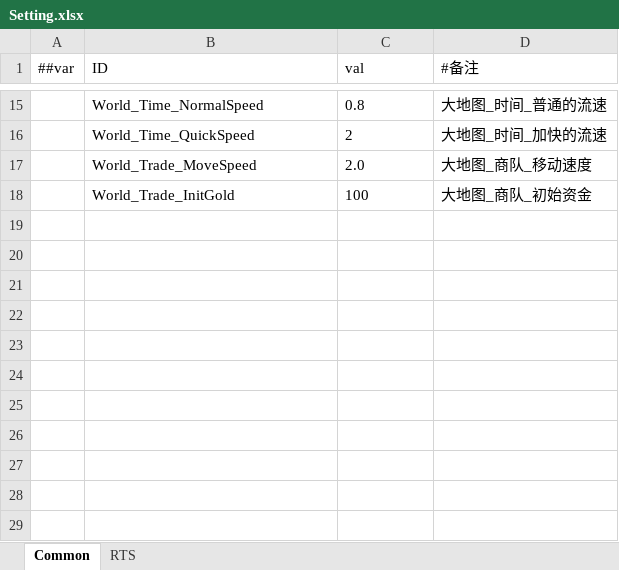
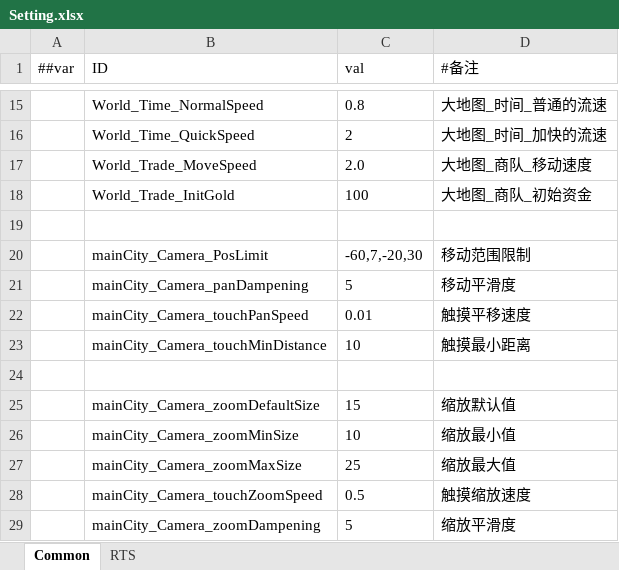
Before and after one commit to dehema/Unity-Frame-Config, an Excel workbook: Excel/Common/Setting.xlsx, sheet Common, drawn as a sheet; only a part is shown, gaps mark what is left out; values as stored, in another font and other column widths than the file's, no borders; the diff names each change by its address in the sheet, - before the commit and + after, or states it on an @@ line.

Commit message:
feat: 相机控制

```diff
--- a/Excel/Common/Setting.xlsx (sheet Common)
+++ b/Excel/Common/Setting.xlsx (sheet Common)
+row 19: (empty)
+row 20:  | mainCity_Camera_PosLimit | -60,7,-20,30 | 移动范围限制
+row 21:  | mainCity_Camera_panDampening | 5 | 移动平滑度
+row 22:  | mainCity_Camera_touchPanSpeed | 0.01 | 触摸平移速度
+row 23:  | mainCity_Camera_touchMinDistance | 10 | 触摸最小距离
+row 24: (empty)
+row 25:  | mainCity_Camera_zoomDefaultSize | 15 | 缩放默认值
+row 26:  | mainCity_Camera_zoomMinSize | 10 | 缩放最小值
+row 27:  | mainCity_Camera_zoomMaxSize | 25 | 缩放最大值
+row 28:  | mainCity_Camera_touchZoomSpeed | 0.5 | 触摸缩放速度
+row 29:  | mainCity_Camera_zoomDampening | 5 | 缩放平滑度
```
